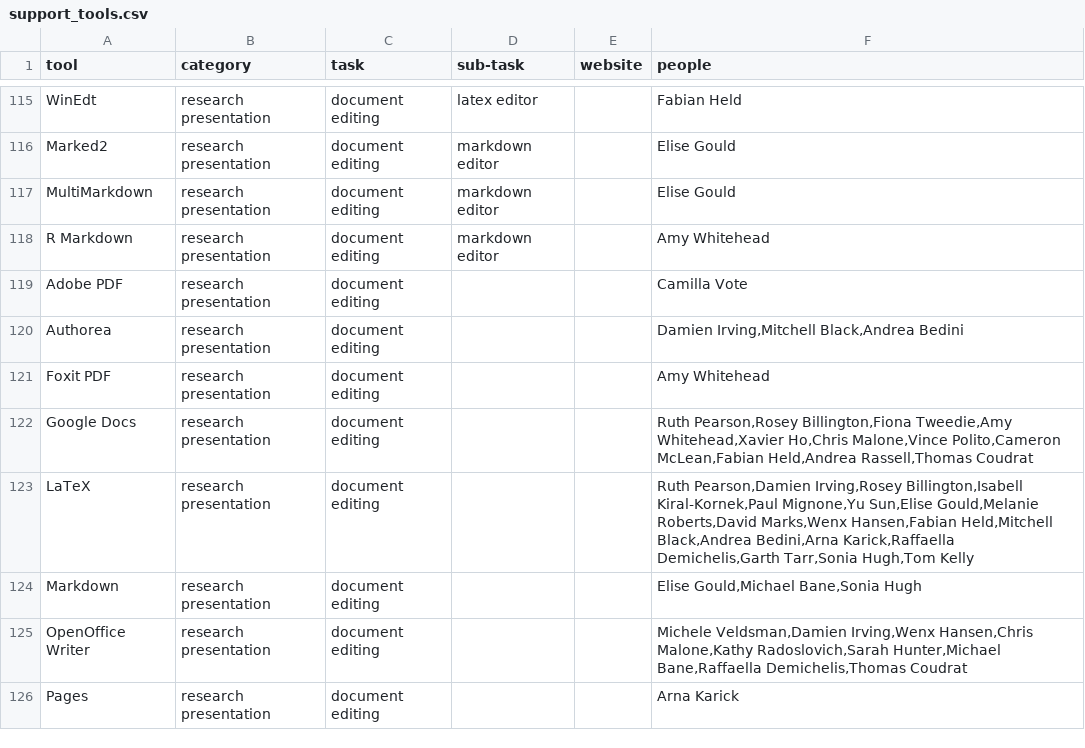
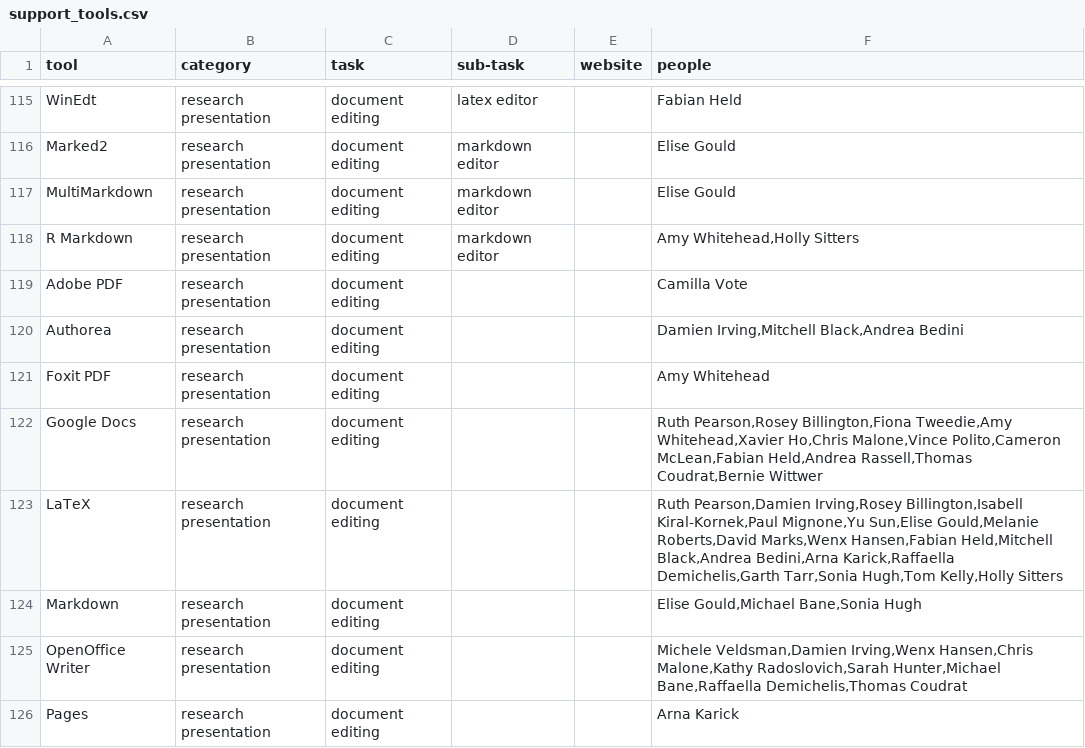
Before and after one commit to DamienIrving/resbaz-posters, a CSV file: data/support_tools.csv, drawn as a sheet; only a part is shown, gaps mark what is left out; the diff covers the shown part only.

```diff
--- a/data/support_tools.csv
+++ b/data/support_tools.csv
@@ -117,3 +117,3 @@ Marked2,research presentation,document editing,markdown editor,,Elise Gould
 MultiMarkdown,research presentation,document editing,markdown editor,,Elise Gould
-R Markdown,research presentation,document editing,markdown editor,,Amy Whitehead
+R Markdown,research presentation,document editing,markdown editor,,"Amy Whitehead,Holly Sitters"
 Adobe PDF,research presentation,document editing,,,Camilla Vote
@@ -121,4 +121,4 @@ Authorea,research presentation,document editing,,,"Damien Irving,Mitchell Black,
 Foxit PDF,research presentation,document editing,,,Amy Whitehead
-Google Docs,research presentation,document editing,,,"Ruth Pearson,Rosey Billington,Fiona Tweedie,Amy Whitehead,Xavier Ho,Chris Malone,Vince Polito,Cameron McLean,Fabian Held,Andrea Rassell,Thomas Coudrat"
-LaTeX,research presentation,document editing,,,"Ruth Pearson,Damien Irving,Rosey Billington,Isabell Kiral-Kornek,Paul Mignone,Yu Sun,Elise Gould,Melanie Roberts,David Marks,Wenx Hansen,Fabian Held,Mitchell Black,Andrea Bedini,Arna Karick,Raffaella Demichelis,Garth Tarr,Sonia Hugh,Tom Kelly"
+Google Docs,research presentation,document editing,,,"Ruth Pearson,Rosey Billington,Fiona Tweedie,Amy Whitehead,Xavier Ho,Chris Malone,Vince Polito,Cameron McLean,Fabian Held,Andrea Rassell,Thomas Coudrat,Bernie Wittwer"
+LaTeX,research presentation,document editing,,,"Ruth Pearson,Damien Irving,Rosey Billington,Isabell Kiral-Kornek,Paul Mignone,Yu Sun,Elise Gould,Melanie Roberts,David Marks,Wenx Hansen,Fabian Held,Mitchell Black,Andrea Bedini,Arna Karick,Raffaella Demichelis,Garth Tarr,Sonia Hugh,Tom Kelly,Holly Sitters"
 Markdown,research presentation,document editing,,,"Elise Gould,Michael Bane,Sonia Hugh"
```
Also changed, not shown: 6 added rows and 14 edited cells elsewhere in this file, data/derived/people_discipline_datasci_tools.csv, data/derived/people_general_datasci_tools.csv, 9 other files.
